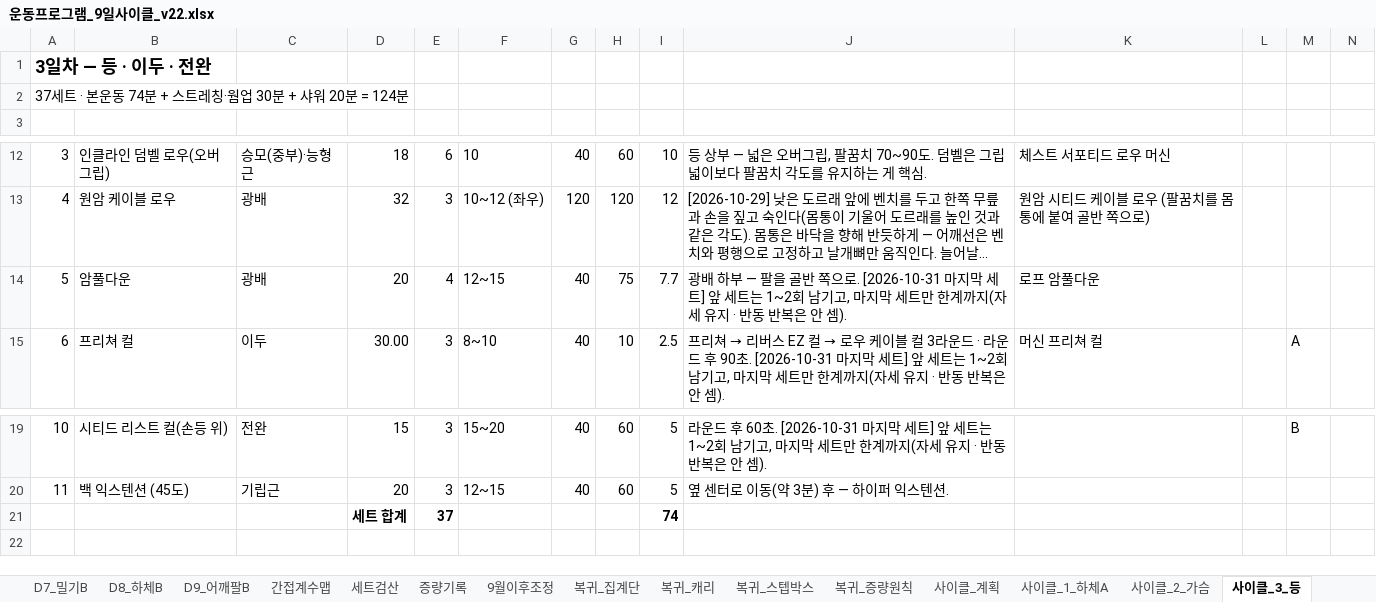
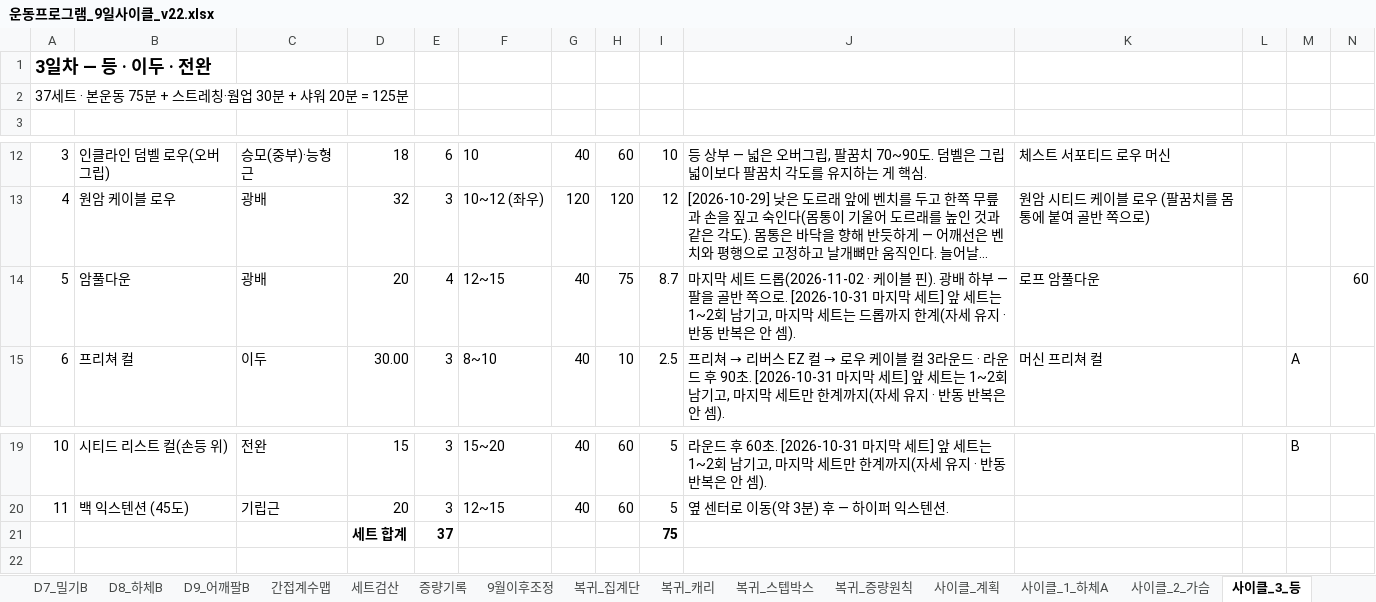
Before and after one commit to ktmffl-max/health1234, an Excel workbook: 운동프로그램_9일사이클_v22.xlsx, sheet 사이클_3_등, drawn as a sheet; only a part is shown, gaps mark what is left out; long unchanged cells end in …; values as stored, in another font and other column widths than the file's, no borders; the diff names each change by its address in the sheet, - before the commit and + after, or states it on an @@ line.

```diff
--- a/운동프로그램_9일사이클_v22.xlsx (sheet 사이클_3_등)
+++ b/운동프로그램_9일사이클_v22.xlsx (sheet 사이클_3_등)
-A2: 37세트 · 본운동 74분 + 스트레칭·웜업 30분 + 샤워 20분 = 124분
+A2: 37세트 · 본운동 75분 + 스트레칭·웜업 30분 + 샤워 20분 = 125분
-I14: 7.7
+I14: 8.7
-J14: 광배 하부 — 팔을 골반 쪽으로. [2026-10-31 마지막 세트] 앞 세트는 1~2회 남기고, 마지막 세트만 한계까지(자세…
+J14: 마지막 세트 드롭(2026-11-02 · 케이블 핀). 광배 하부 — 팔을 골반 쪽으로. [2026-10-31 마지막 세트] 앞 세트는 1~2회 남기고, 마지막 세트는 드롭까지 한계(자세…
-N14: (empty)
+N14: 60
-I21: 74
+I21: 75
```
Also changed, not shown: sheet 사이클_계획, sheet 사이클_5_어깨, sheet 사이클_8_가슴등, sheet 사이클_1_하체A, sheet 사이클_2_가슴, 2 other files.
